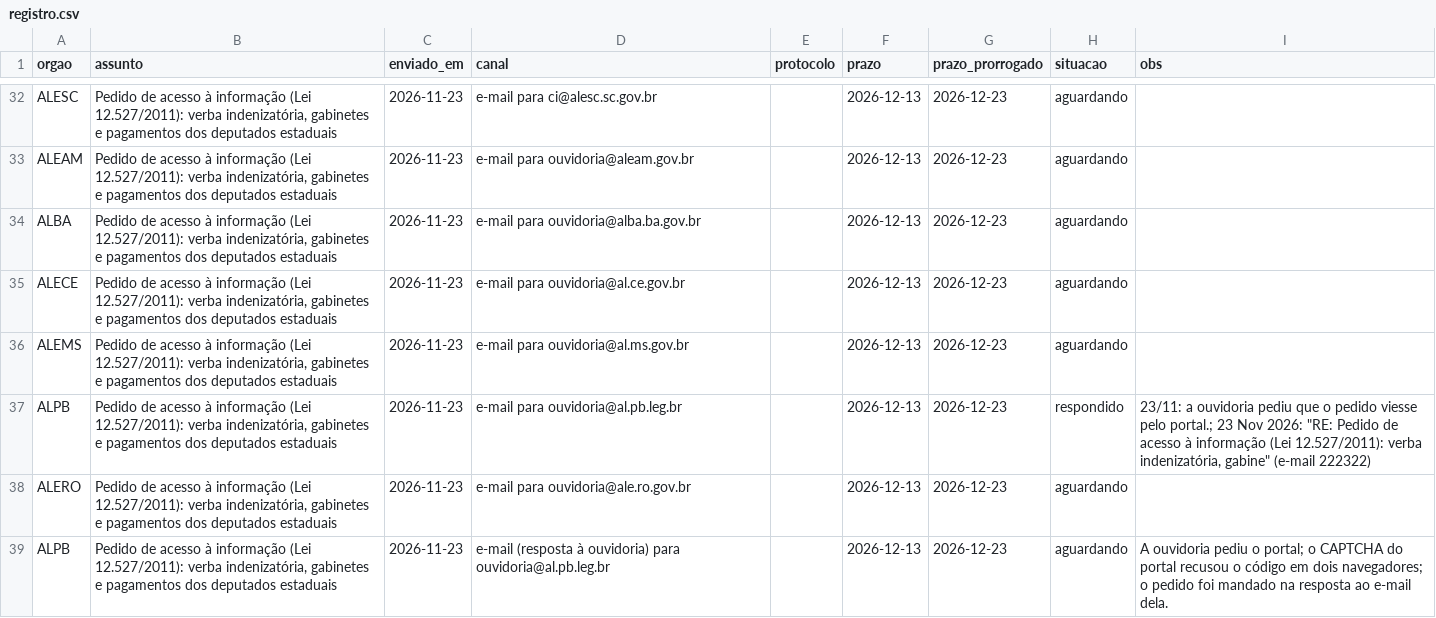
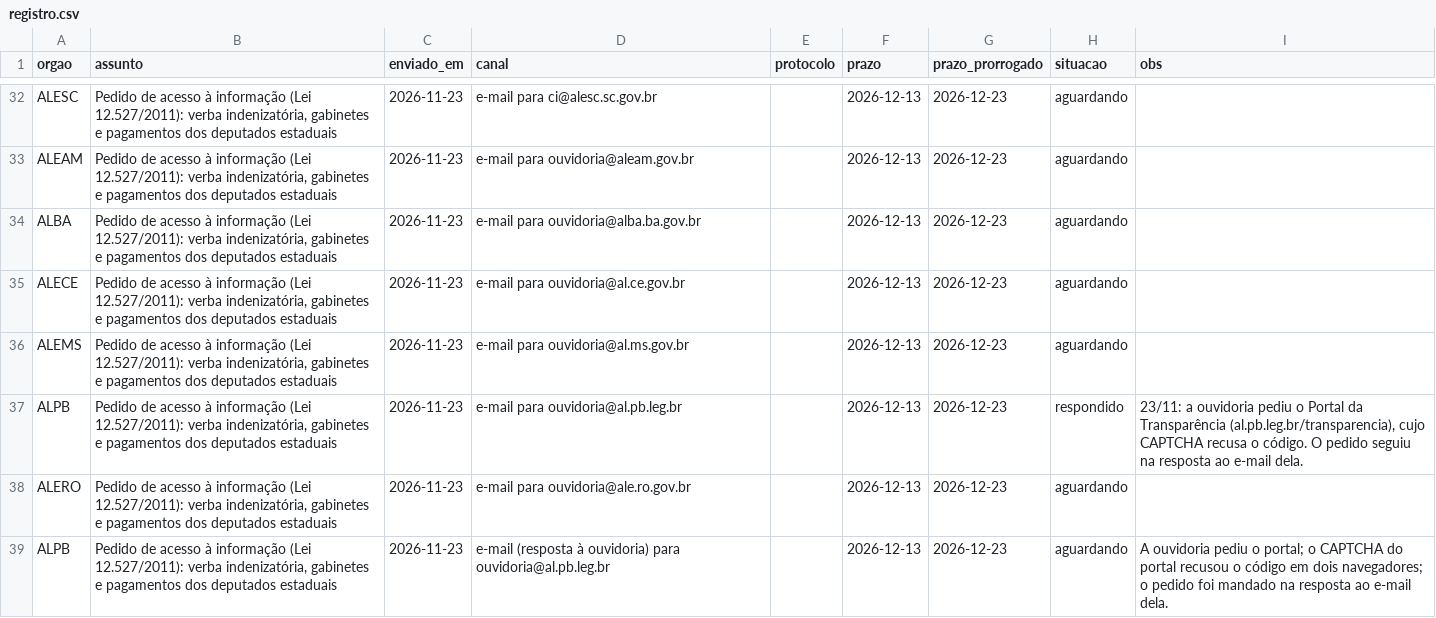
Before and after one commit to guilhermeprokisch/orcamento-brasileiro, a CSV file: docs/pedidos-lai/registro.csv, drawn as a sheet; only a part is shown, gaps mark what is left out; the diff covers the shown part only.

```diff
--- a/docs/pedidos-lai/registro.csv
+++ b/docs/pedidos-lai/registro.csv
@@ -36,3 +36,3 @@ ALECE,"Pedido de acesso à informação (Lei 12.527/2011): verba indenizatória,
 ALEMS,"Pedido de acesso à informação (Lei 12.527/2011): verba indenizatória, gabinetes e pagamentos dos deputados estaduais",2026-11-23,e-mail para ouvidoria@al.ms.gov.br,,2026-12-13,2026-12-23,aguardando,
-ALPB,"Pedido de acesso à informação (Lei 12.527/2011): verba indenizatória, gabinetes e pagamentos dos deputados estaduais",2026-11-23,e-mail para ouvidoria@al.pb.leg.br,,2026-12-13,2026-12-23,respondido,"23/11: a ouvidoria pediu que o pedido viesse pelo portal.; 23 Nov 2026: ""RE: Pedido de acesso à informação (Lei 12.527/2011): verba indenizatória, gabine"" (e-mail 222322)"
+ALPB,"Pedido de acesso à informação (Lei 12.527/2011): verba indenizatória, gabinetes e pagamentos dos deputados estaduais",2026-11-23,e-mail para ouvidoria@al.pb.leg.br,,2026-12-13,2026-12-23,respondido,"23/11: a ouvidoria pediu o Portal da Transparência (al.pb.leg.br/transparencia), cujo CAPTCHA recusa o código. O pedido seguiu na resposta ao e-mail dela."
 ALERO,"Pedido de acesso à informação (Lei 12.527/2011): verba indenizatória, gabinetes e pagamentos dos deputados estaduais",2026-11-23,e-mail para ouvidoria@ale.ro.gov.br,,2026-12-13,2026-12-23,aguardando,
```
Also changed, not shown: 8 edited cells elsewhere in this file, 1 other file.
